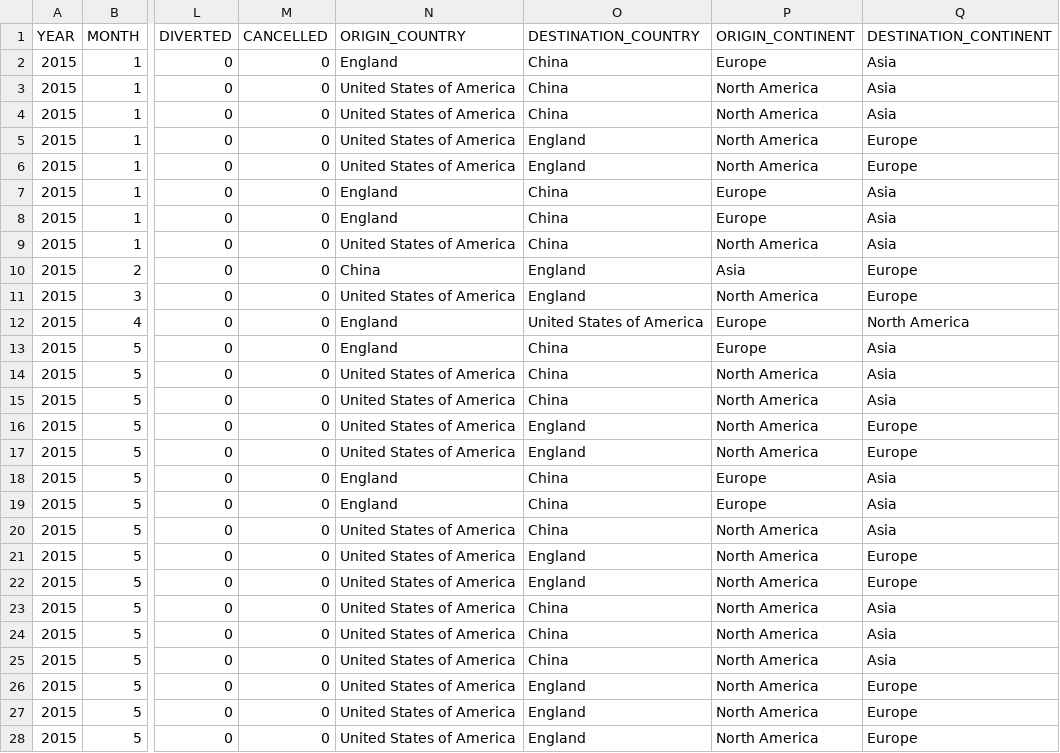
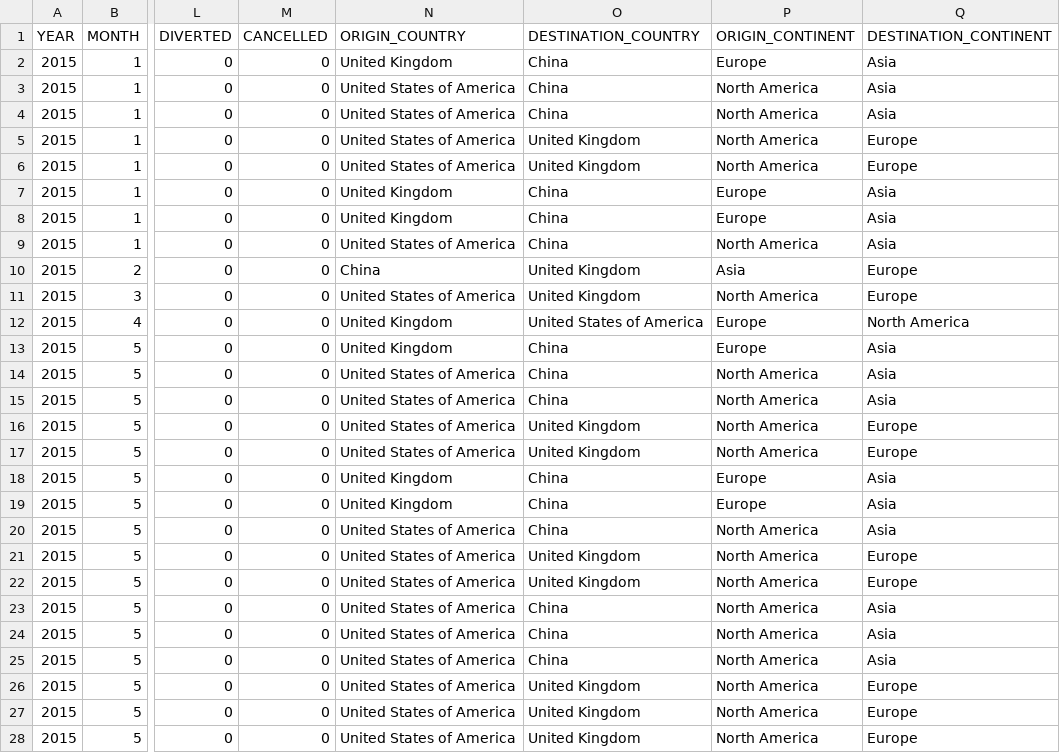
Before and after one commit to HighFlyersTeam/flight-tracker, a CSV file: app/data/data.csv, drawn as a sheet; only a part is shown, gaps mark what is left out; the diff covers the shown part only; the diff names each change by its address in the sheet, - before the commit and + after, or states it on an @@ line.

Commit message:
Update data.csv

```diff
--- a/app/data/data.csv
+++ b/app/data/data.csv
-N2 (ORIGIN_COUNTRY): England
+N2 (ORIGIN_COUNTRY): United Kingdom
-O5:O6 (DESTINATION_COUNTRY): England
+O5:O6 (DESTINATION_COUNTRY): United Kingdom
-N7:N8 (ORIGIN_COUNTRY): England
+N7:N8 (ORIGIN_COUNTRY): United Kingdom
-O10:O11 (DESTINATION_COUNTRY): England
+O10:O11 (DESTINATION_COUNTRY): United Kingdom
-N12:N13 (ORIGIN_COUNTRY): England
+N12:N13 (ORIGIN_COUNTRY): United Kingdom
-O16:O17 (DESTINATION_COUNTRY): England
+O16:O17 (DESTINATION_COUNTRY): United Kingdom
-N18:N19 (ORIGIN_COUNTRY): England
+N18:N19 (ORIGIN_COUNTRY): United Kingdom
-O21:O22 (DESTINATION_COUNTRY): England
+O21:O22 (DESTINATION_COUNTRY): United Kingdom
-O26:O28 (DESTINATION_COUNTRY): England
+O26:O28 (DESTINATION_COUNTRY): United Kingdom
```
Also changed, not shown: 4 edited cells elsewhere in this file.
